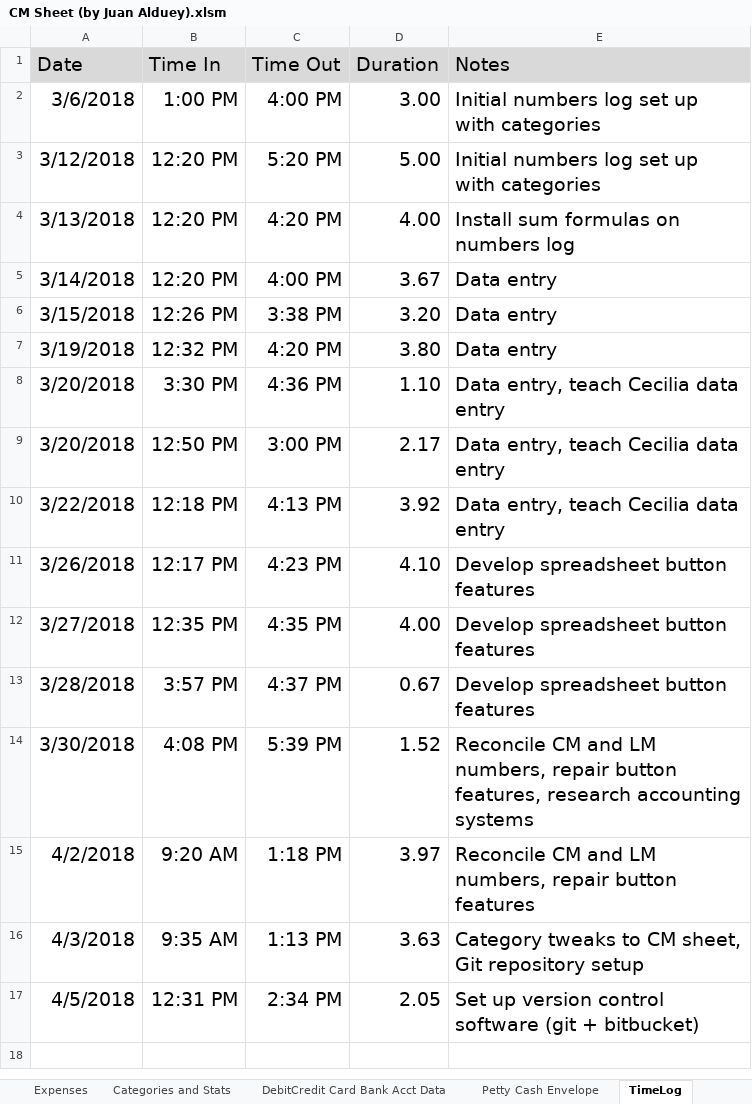
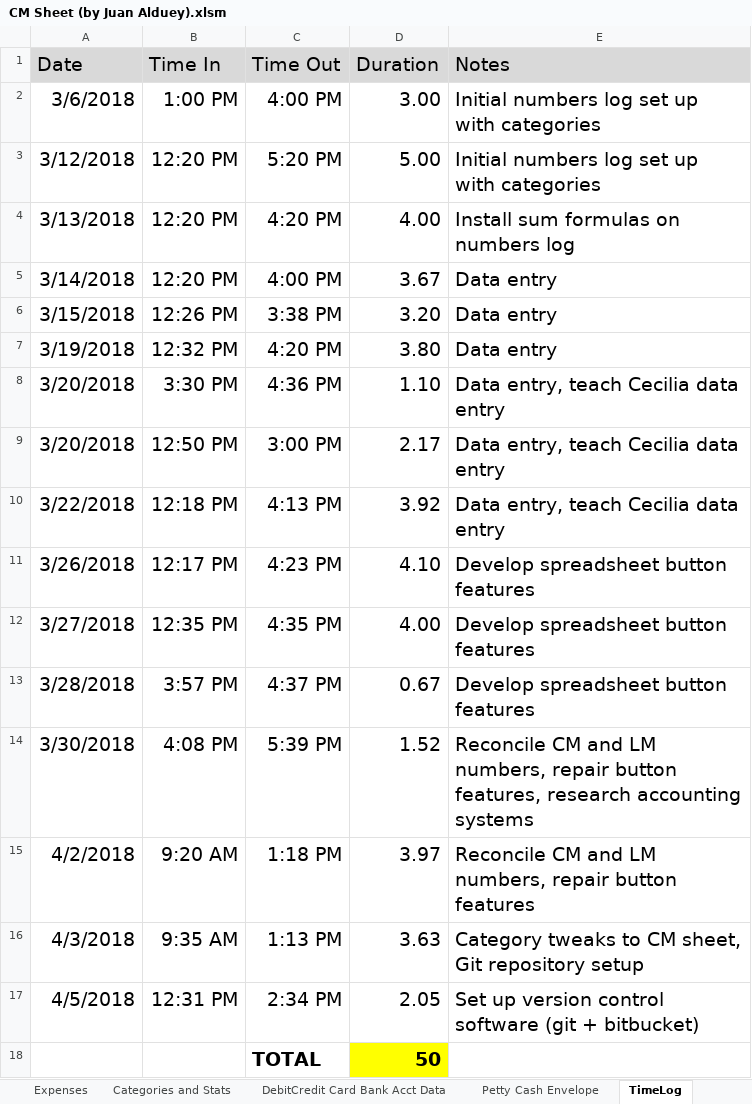
Before and after one commit to juanalduey/Cecilia-Metheny, an Excel workbook: CM Sheet (by Juan Alduey).xlsm, sheet TimeLog, drawn as a sheet; values as stored, in another font and other column widths than the file's, no borders; the diff names each change by its address in the sheet, - before the commit and + after, or states it on an @@ line.

```diff
--- a/CM Sheet (by Juan Alduey).xlsm (sheet TimeLog)
+++ b/CM Sheet (by Juan Alduey).xlsm (sheet TimeLog)
+row 18:  |  | TOTAL | 50
```
Also changed, not shown: 1 other file.
